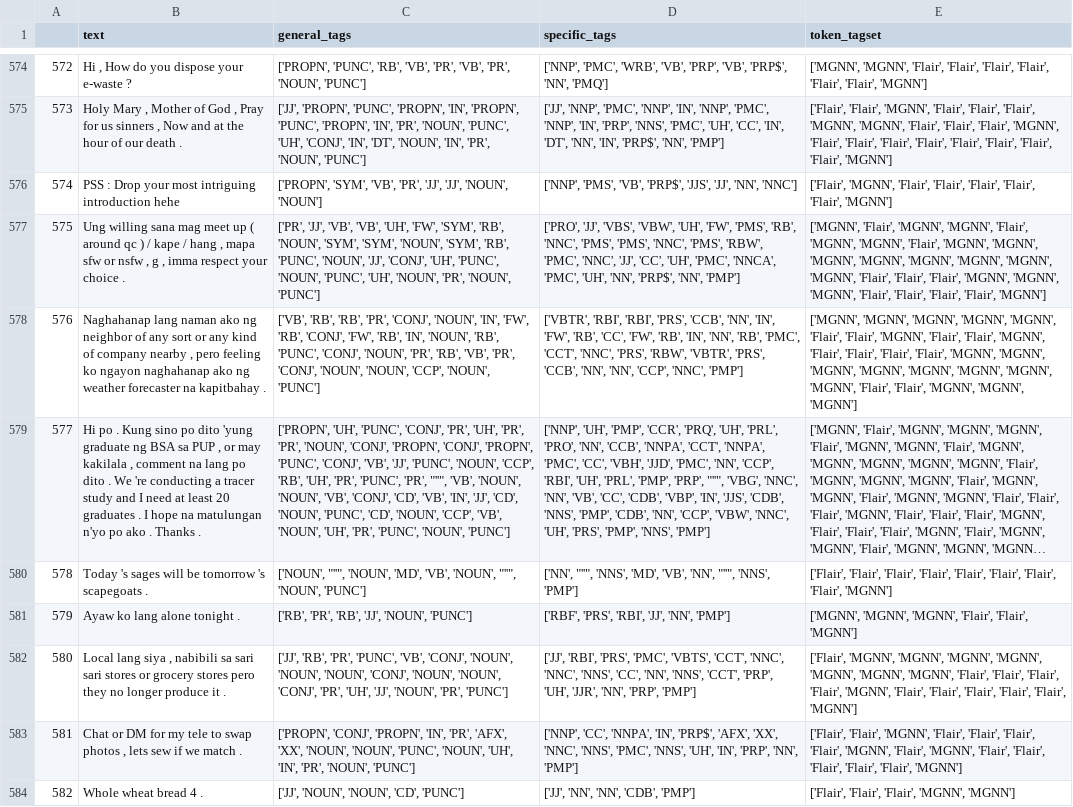
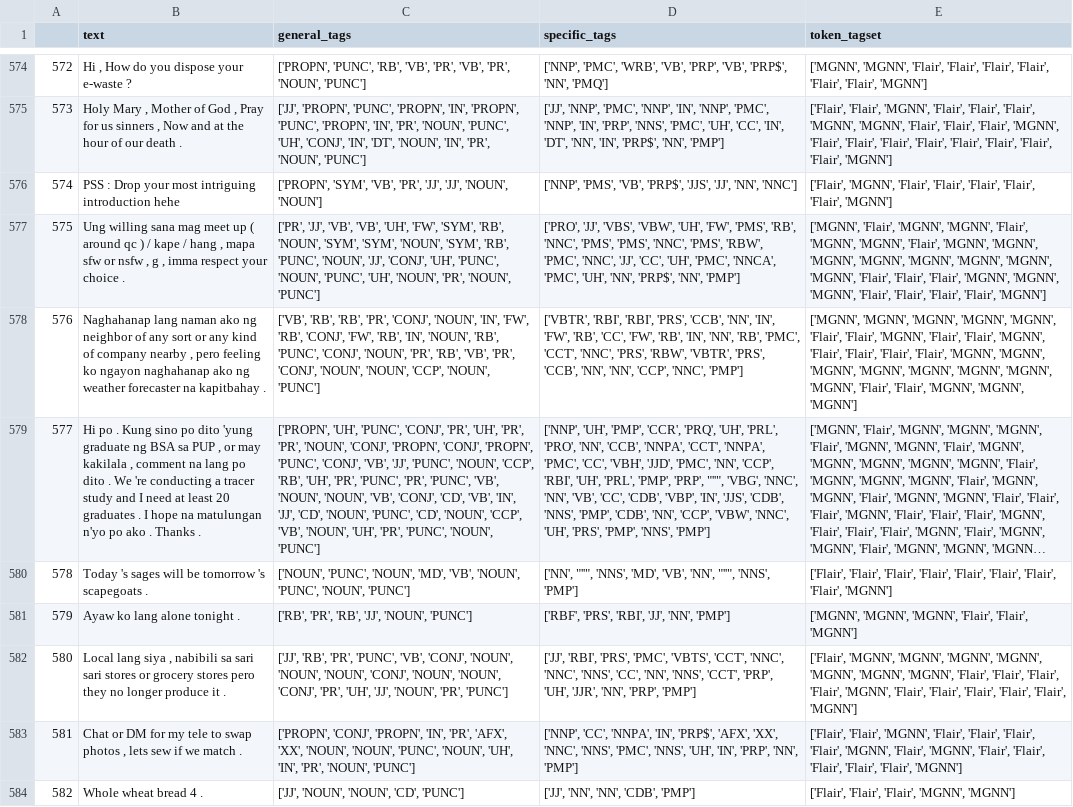
Before and after one commit to llorca-mfs/FIL-ENG-POSTagger-Test, a CSV file: Flair-FSPOST-Combination-1.csv, drawn as a sheet; only a part is shown, gaps mark what is left out; long unchanged cells end in …; the diff covers the shown part only; the diff names each change by its address in the sheet, - before the commit and + after, or states it on an @@ line.

```diff
--- a/Flair-FSPOST-Combination-1.csv
+++ b/Flair-FSPOST-Combination-1.csv
-C579 (general_tags): …'PUNC', 'PR', "''", 'VB', 'NOUN',…
+C579 (general_tags): …'PUNC', 'PR', 'PUNC', 'VB', 'NOUN',…
-C580 (general_tags): ['NOUN', "''", 'NOUN', 'MD', 'VB', 'NOUN', "''", 'NOUN', 'PUNC']
+C580 (general_tags): ['NOUN', 'PUNC', 'NOUN', 'MD', 'VB', 'NOUN', 'PUNC', 'NOUN', 'PUNC']
```
Also changed, not shown: 52 edited cells elsewhere in this file, Flair-FSPOST-Combination-2.csv, Spacy-FSPOST-Combination-1.csv, 10 other files.
